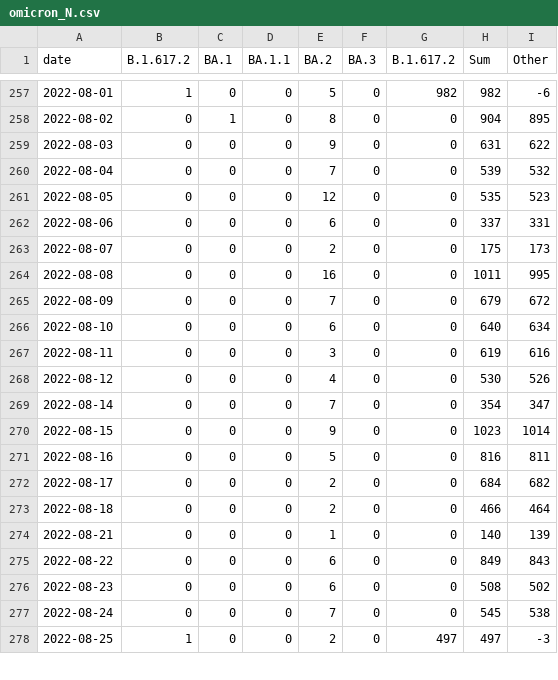
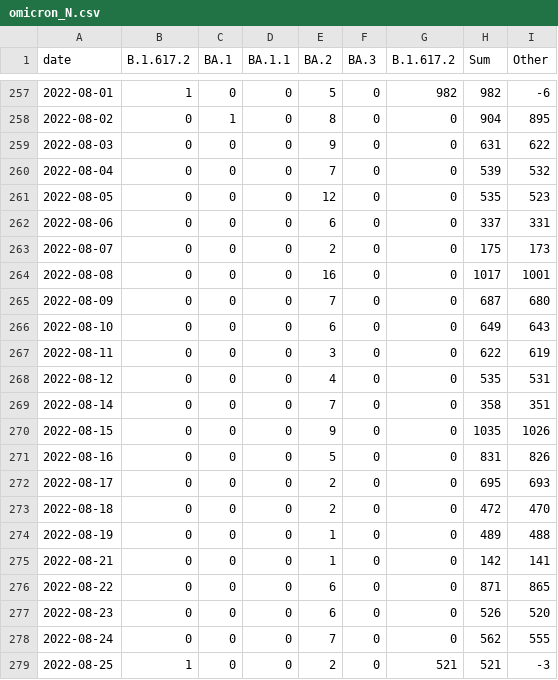
Before and after one commit to lenaschimmel/desh-data, a CSV file: data/table/omicron_N.csv, drawn as a sheet; only a part is shown, gaps mark what is left out; the diff covers the shown part only.

```diff
--- a/data/table/omicron_N.csv
+++ b/data/table/omicron_N.csv
@@ -263,16 +263,17 @@ date,B.1.617.2,BA.1,BA.1.1,BA.2,BA.3,B.1.617.2,Sum,Other
 2022-08-07,0,0,0,2,0,0,175,173
-2022-08-08,0,0,0,16,0,0,1011,995
-2022-08-09,0,0,0,7,0,0,679,672
-2022-08-10,0,0,0,6,0,0,640,634
-2022-08-11,0,0,0,3,0,0,619,616
-2022-08-12,0,0,0,4,0,0,530,526
-2022-08-14,0,0,0,7,0,0,354,347
-2022-08-15,0,0,0,9,0,0,1023,1014
-2022-08-16,0,0,0,5,0,0,816,811
-2022-08-17,0,0,0,2,0,0,684,682
-2022-08-18,0,0,0,2,0,0,466,464
-2022-08-21,0,0,0,1,0,0,140,139
-2022-08-22,0,0,0,6,0,0,849,843
-2022-08-23,0,0,0,6,0,0,508,502
-2022-08-24,0,0,0,7,0,0,545,538
-2022-08-25,1,0,0,2,0,497,497,-3
+2022-08-08,0,0,0,16,0,0,1017,1001
+2022-08-09,0,0,0,7,0,0,687,680
+2022-08-10,0,0,0,6,0,0,649,643
+2022-08-11,0,0,0,3,0,0,622,619
+2022-08-12,0,0,0,4,0,0,535,531
+2022-08-14,0,0,0,7,0,0,358,351
+2022-08-15,0,0,0,9,0,0,1035,1026
+2022-08-16,0,0,0,5,0,0,831,826
+2022-08-17,0,0,0,2,0,0,695,693
+2022-08-18,0,0,0,2,0,0,472,470
+2022-08-19,0,0,0,1,0,0,489,488
+2022-08-21,0,0,0,1,0,0,142,141
+2022-08-22,0,0,0,6,0,0,871,865
+2022-08-23,0,0,0,6,0,0,526,520
+2022-08-24,0,0,0,7,0,0,562,555
+2022-08-25,1,0,0,2,0,521,521,-3
```
Also changed, not shown: 4 added rows and 19 edited cells elsewhere in this file, data/table/omicron_NX.csv, data/table/omicron_NX_collapsed.csv, 19 other files.
